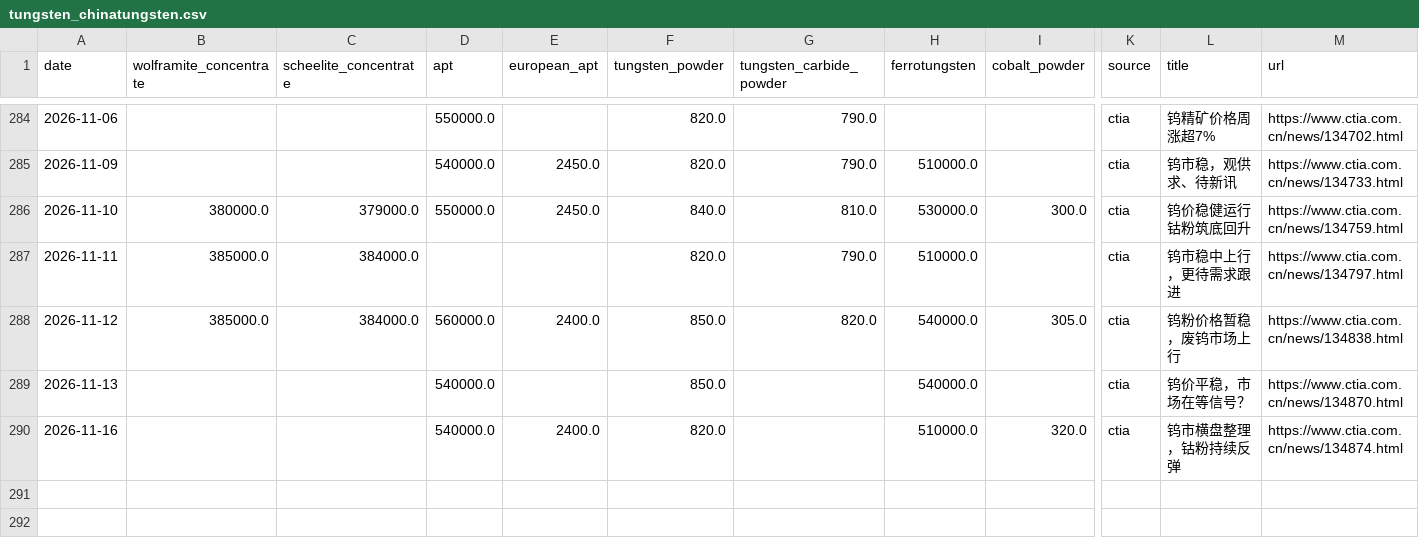
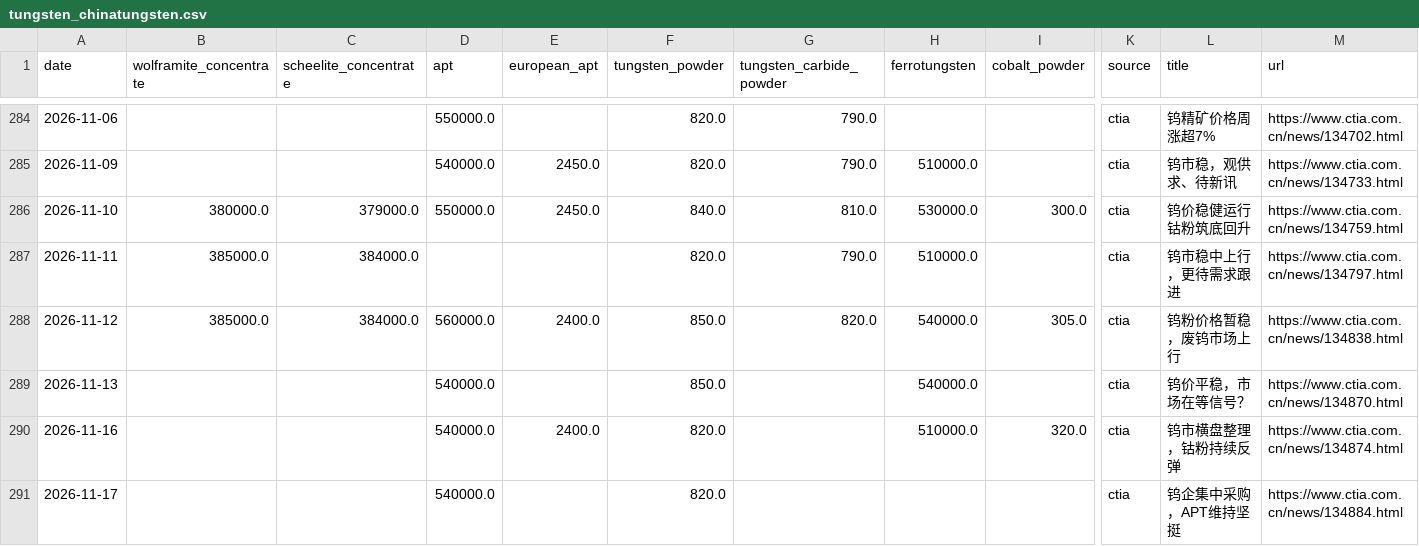
Before and after one commit to Henrywzh/alternative-data, a CSV file: data/raw/minerals_signal_data/tungsten_chinatungsten.csv, drawn as a sheet; only a part is shown, gaps mark what is left out; rows hold the shown columns only; the diff names each change by its address in the sheet, - before the commit and + after, or states it on an @@ line.

```diff
--- a/data/raw/minerals_signal_data/tungsten_chinatungsten.csv
+++ b/data/raw/minerals_signal_data/tungsten_chinatungsten.csv
+row 291: 2026-11-17 |  |  | 540000.0 |  | 820.0 |  |  |  | ctia | 钨企集中采购，APT维持坚挺 | https://www.ctia.com.cn/news/134884.html
```
Also changed, not shown: data/raw/minerals_signal_data/molybdenum_chinatungsten.csv, 2 other files.
